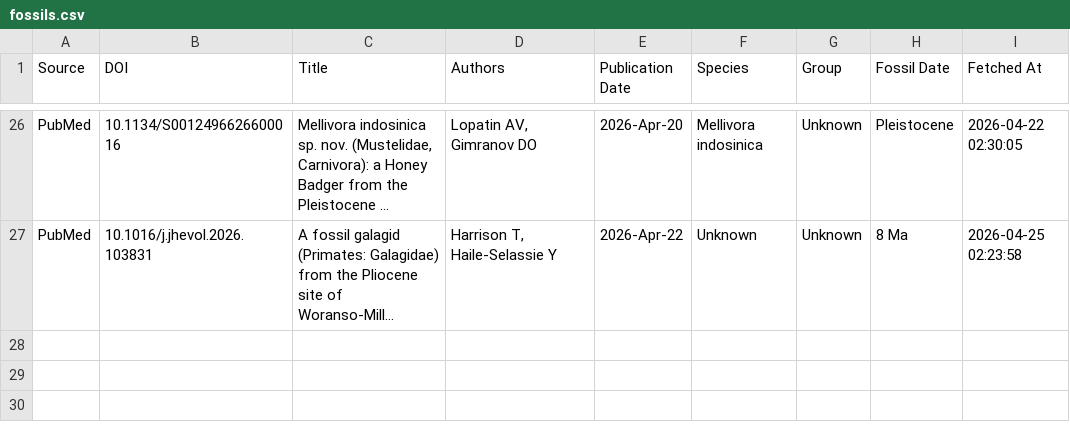
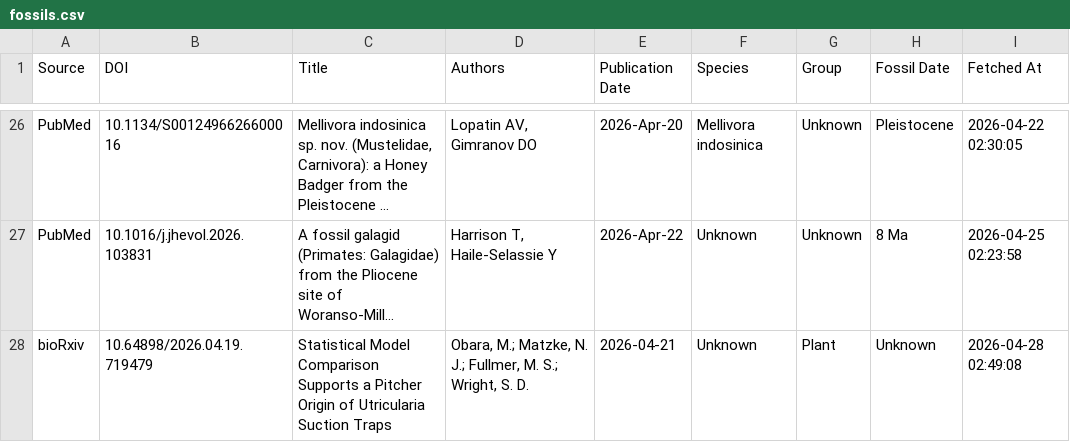
Before and after one commit to freitas-lucas/fossil_searcher, a CSV file: data/fossils.csv, drawn as a sheet; only a part is shown, gaps mark what is left out; long unchanged cells end in …; the diff names each change by its address in the sheet, - before the commit and + after, or states it on an @@ line.

```diff
--- a/data/fossils.csv
+++ b/data/fossils.csv
+row 28: bioRxiv | 10.64898/2026.04.19.719479 | Statistical Model Comparison Supports a Pitcher Origin of Utricularia Suction Traps | Obara, M.; Matzke, N. J.; Fullmer, M. S.; Wright, S. D. | 2026-04-21 | Unknown | Plant | Unknown | 2026-04-28 02:49:08
```
Also changed, not shown: data/run_log.csv, 1 other file.
